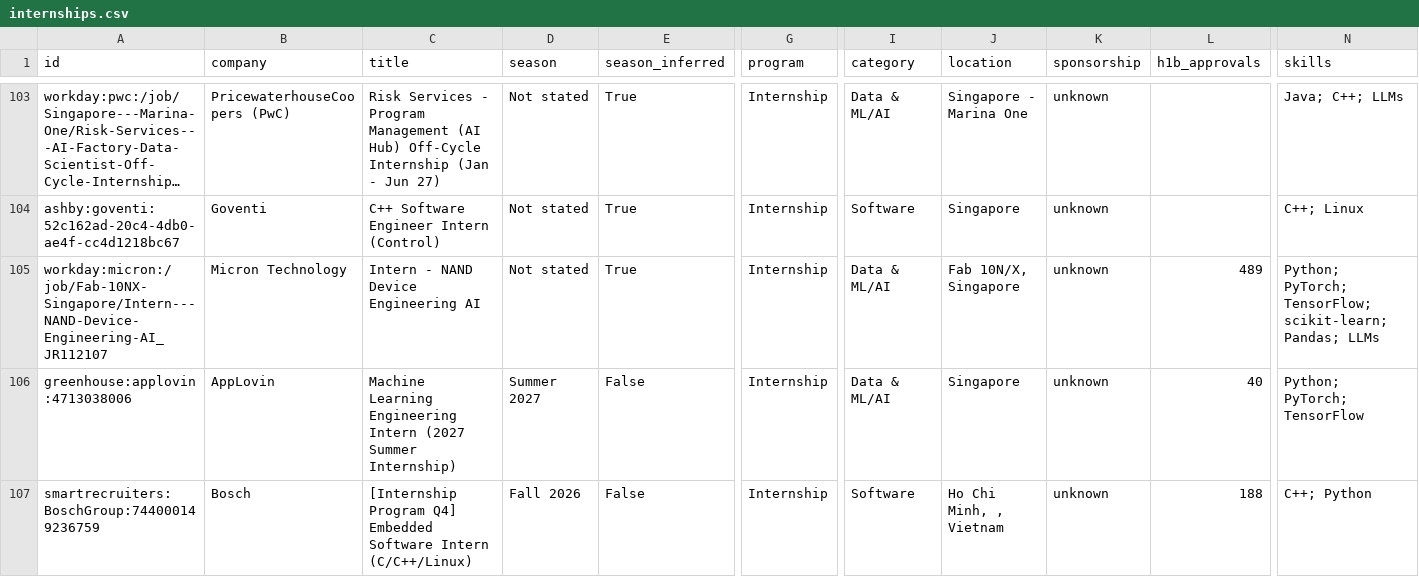
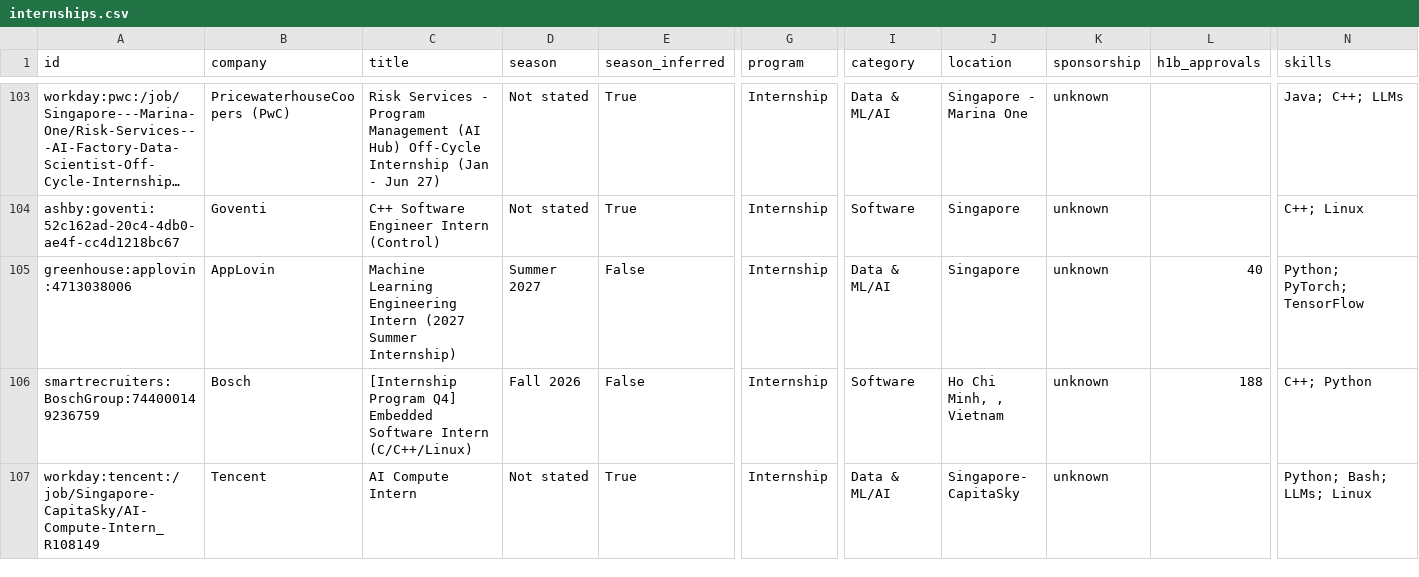
Before and after one commit to CrunchyBiscuit19/Automated-List-Of-Summer-2027-and-Fall-2026-Tech-Internships, a CSV file: data/internships.csv, drawn as a sheet; only a part is shown, gaps mark what is left out; the shorter side is filled out with more unchanged rows; long unchanged cells end in …; rows hold the shown columns only; the diff names each change by its address in the sheet, - before the commit and + after, or states it on an @@ line.

```diff
--- a/data/internships.csv
+++ b/data/internships.csv
-row 105: workday:micron:/job/Fab-10NX-Singapore/Intern---NAND-Device-Engineering-AI_JR112107 | Micron Technology | Intern - NAND Device Engineering AI | Not stated | True | Internship | Data & ML/AI | Fab 10N/X, Singapore | unknown | 489 | Python; PyTorch; TensorFlow; scikit-learn; Pandas; LLMs
```
Also changed, not shown: docs/internships.csv, 11 other files.
